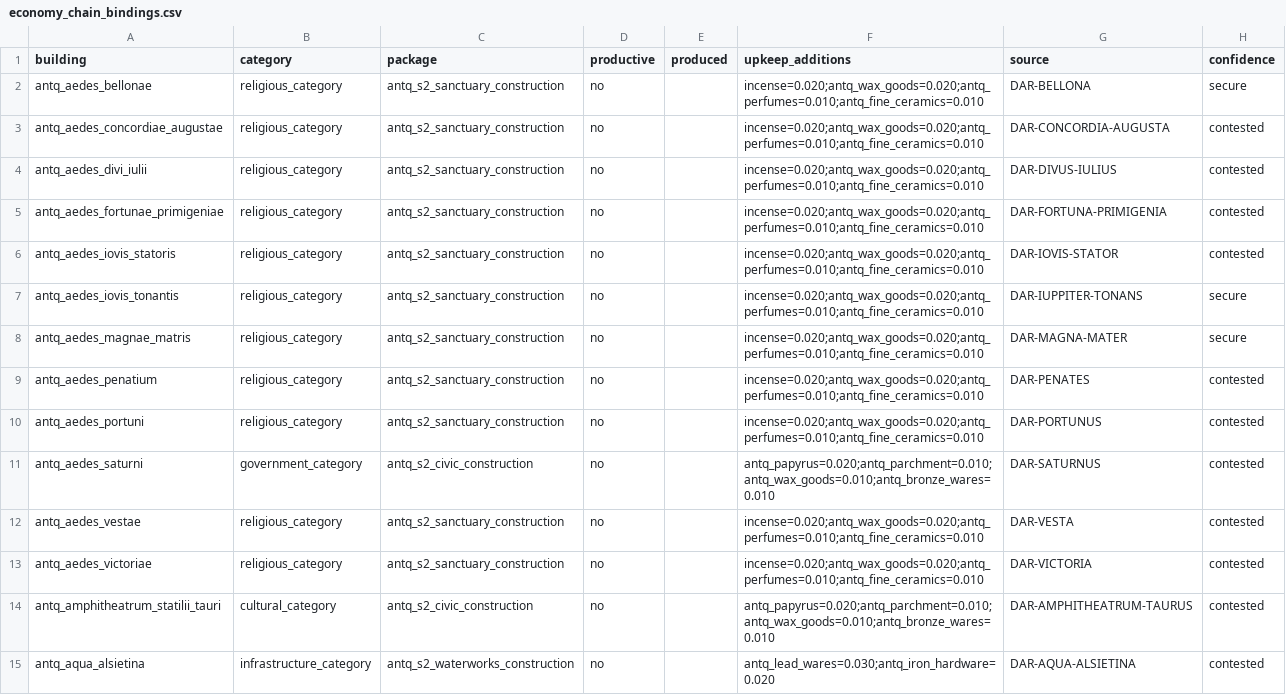
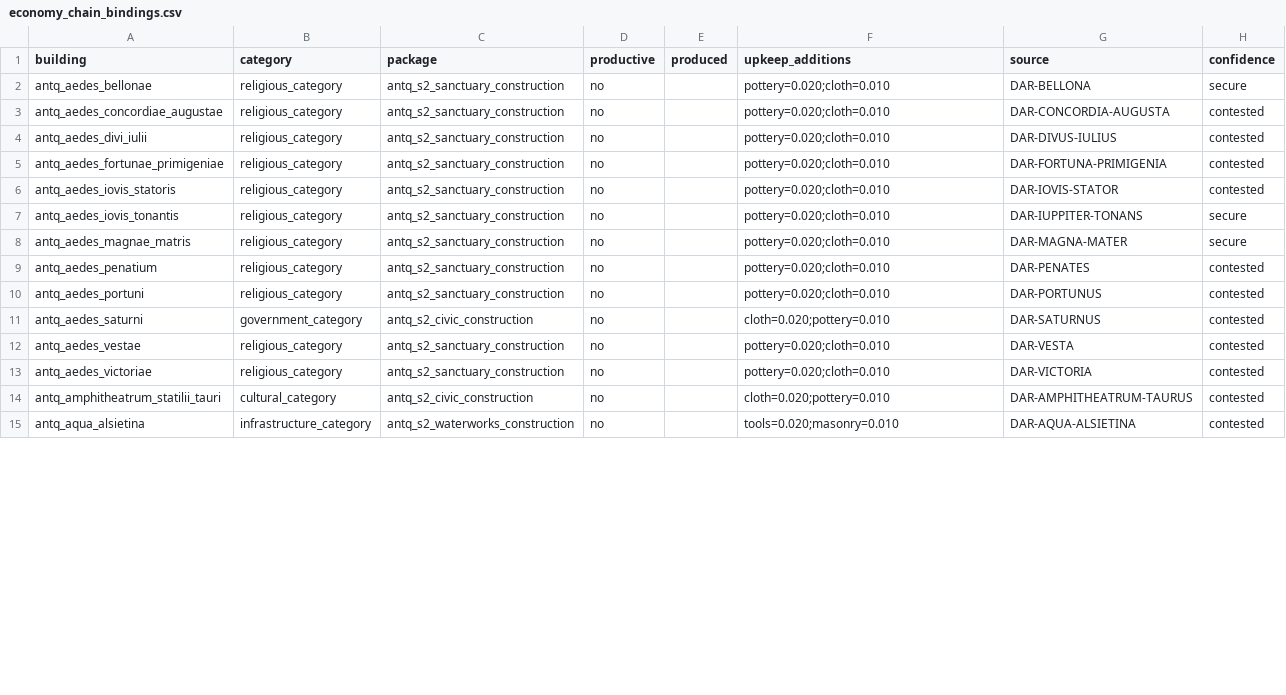
Before and after one commit to Rockydo/antiqvitas, a CSV file: docs/s2/economy_chain_bindings.csv, drawn as a sheet; only a part is shown; the diff covers the shown part only.

Commit message:
Make cheese, olive oil, and mill grains recoverable from day-one buildings.
Cheese dairies and olive presses are now shared Age-I staples with raw
operating recipes and lumber/clay/stone construction, so Rome can press
oil and cavalry polities can make dairy without a processed-good lock.
Grain mills mill wheat, millet, rice, or barley. Reachability fails unless
army and ship processed goods are RGOs or universally constructible.

Live Rome AD 1: Cheese Dairy, Olive Press, Grain Mill, Brickworks, and
Ropewalk construct from surplus raw baskets; papyrus/barley/dates/sesame
and olive oil have non-zero world supply. Validate 185/185, smoke clean.

```diff
--- a/docs/s2/economy_chain_bindings.csv
+++ b/docs/s2/economy_chain_bindings.csv
@@ -1,15 +1,15 @@
 building,category,package,productive,produced,upkeep_additions,source,confidence
-antq_aedes_bellonae,religious_category,antq_s2_sanctuary_construction,no,,incense=0.020;antq_wax_goods=0.020;antq_perfumes=0.010;antq_fine_ceramics=0.010,DAR-BELLONA,secure
-antq_aedes_concordiae_augustae,religious_category,antq_s2_sanctuary_construction,no,,incense=0.020;antq_wax_goods=0.020;antq_perfumes=0.010;antq_fine_ceramics=0.010,DAR-CONCORDIA-AUGUSTA,contested
-antq_aedes_divi_iulii,religious_category,antq_s2_sanctuary_construction,no,,incense=0.020;antq_wax_goods=0.020;antq_perfumes=0.010;antq_fine_ceramics=0.010,DAR-DIVUS-IULIUS,contested
-antq_aedes_fortunae_primigeniae,religious_category,antq_s2_sanctuary_construction,no,,incense=0.020;antq_wax_goods=0.020;antq_perfumes=0.010;antq_fine_ceramics=0.010,DAR-FORTUNA-PRIMIGENIA,contested
-antq_aedes_iovis_statoris,religious_category,antq_s2_sanctuary_construction,no,,incense=0.020;antq_wax_goods=0.020;antq_perfumes=0.010;antq_fine_ceramics=0.010,DAR-IOVIS-STATOR,contested
-antq_aedes_iovis_tonantis,religious_category,antq_s2_sanctuary_construction,no,,incense=0.020;antq_wax_goods=0.020;antq_perfumes=0.010;antq_fine_ceramics=0.010,DAR-IUPPITER-TONANS,secure
-antq_aedes_magnae_matris,religious_category,antq_s2_sanctuary_construction,no,,incense=0.020;antq_wax_goods=0.020;antq_perfumes=0.010;antq_fine_ceramics=0.010,DAR-MAGNA-MATER,secure
-antq_aedes_penatium,religious_category,antq_s2_sanctuary_construction,no,,incense=0.020;antq_wax_goods=0.020;antq_perfumes=0.010;antq_fine_ceramics=0.010,DAR-PENATES,contested
-antq_aedes_portuni,religious_category,antq_s2_sanctuary_construction,no,,incense=0.020;antq_wax_goods=0.020;antq_perfumes=0.010;antq_fine_ceramics=0.010,DAR-PORTUNUS,contested
-antq_aedes_saturni,government_category,antq_s2_civic_construction,no,,antq_papyrus=0.020;antq_parchment=0.010;antq_wax_goods=0.010;antq_bronze_wares=0.010,DAR-SATURNUS,contested
-antq_aedes_vestae,religious_category,antq_s2_sanctuary_construction,no,,incense=0.020;antq_wax_goods=0.020;antq_perfumes=0.010;antq_fine_ceramics=0.010,DAR-VESTA,contested
-antq_aedes_victoriae,religious_category,antq_s2_sanctuary_construction,no,,incense=0.020;antq_wax_goods=0.020;antq_perfumes=0.010;antq_fine_ceramics=0.010,DAR-VICTORIA,contested
-antq_amphitheatrum_statilii_tauri,cultural_category,antq_s2_civic_construction,no,,antq_papyrus=0.020;antq_parchment=0.010;antq_wax_goods=0.010;antq_bronze_wares=0.010,DAR-AMPHITHEATRUM-TAURUS,contested
-antq_aqua_alsietina,infrastructure_category,antq_s2_waterworks_construction,no,,antq_lead_wares=0.030;antq_iron_hardware=0.020,DAR-AQUA-ALSIETINA,contested
+antq_aedes_bellonae,religious_category,antq_s2_sanctuary_construction,no,,pottery=0.020;cloth=0.010,DAR-BELLONA,secure
+antq_aedes_concordiae_augustae,religious_category,antq_s2_sanctuary_construction,no,,pottery=0.020;cloth=0.010,DAR-CONCORDIA-AUGUSTA,contested
+antq_aedes_divi_iulii,religious_category,antq_s2_sanctuary_construction,no,,pottery=0.020;cloth=0.010,DAR-DIVUS-IULIUS,contested
+antq_aedes_fortunae_primigeniae,religious_category,antq_s2_sanctuary_construction,no,,pottery=0.020;cloth=0.010,DAR-FORTUNA-PRIMIGENIA,contested
+antq_aedes_iovis_statoris,religious_category,antq_s2_sanctuary_construction,no,,pottery=0.020;cloth=0.010,DAR-IOVIS-STATOR,contested
+antq_aedes_iovis_tonantis,religious_category,antq_s2_sanctuary_construction,no,,pottery=0.020;cloth=0.010,DAR-IUPPITER-TONANS,secure
+antq_aedes_magnae_matris,religious_category,antq_s2_sanctuary_construction,no,,pottery=0.020;cloth=0.010,DAR-MAGNA-MATER,secure
+antq_aedes_penatium,religious_category,antq_s2_sanctuary_construction,no,,pottery=0.020;cloth=0.010,DAR-PENATES,contested
+antq_aedes_portuni,religious_category,antq_s2_sanctuary_construction,no,,pottery=0.020;cloth=0.010,DAR-PORTUNUS,contested
+antq_aedes_saturni,government_category,antq_s2_civic_construction,no,,cloth=0.020;pottery=0.010,DAR-SATURNUS,contested
+antq_aedes_vestae,religious_category,antq_s2_sanctuary_construction,no,,pottery=0.020;cloth=0.010,DAR-VESTA,contested
+antq_aedes_victoriae,religious_category,antq_s2_sanctuary_construction,no,,pottery=0.020;cloth=0.010,DAR-VICTORIA,contested
+antq_amphitheatrum_statilii_tauri,cultural_category,antq_s2_civic_construction,no,,cloth=0.020;pottery=0.010,DAR-AMPHITHEATRUM-TAURUS,contested
+antq_aqua_alsietina,infrastructure_category,antq_s2_waterworks_construction,no,,tools=0.020;masonry=0.010,DAR-AQUA-ALSIETINA,contested
```
Also changed, not shown: 4 added rows and 142 edited cells elsewhere in this file, docs/m5/active_goods_audit.csv, docs/m5/regional_production_methods.csv, 48 other files.
